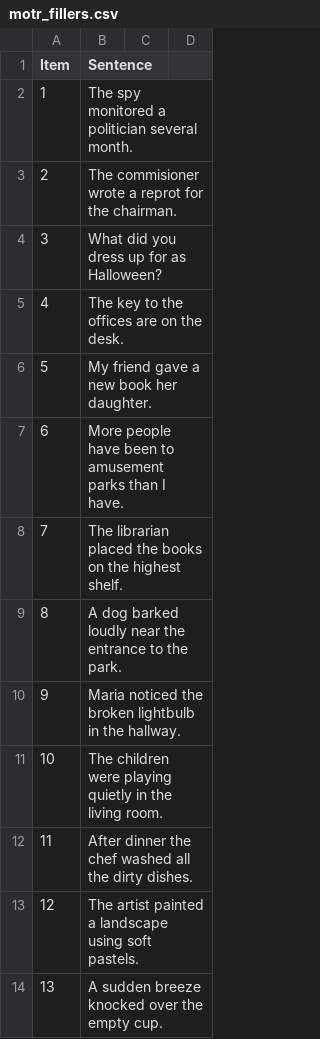
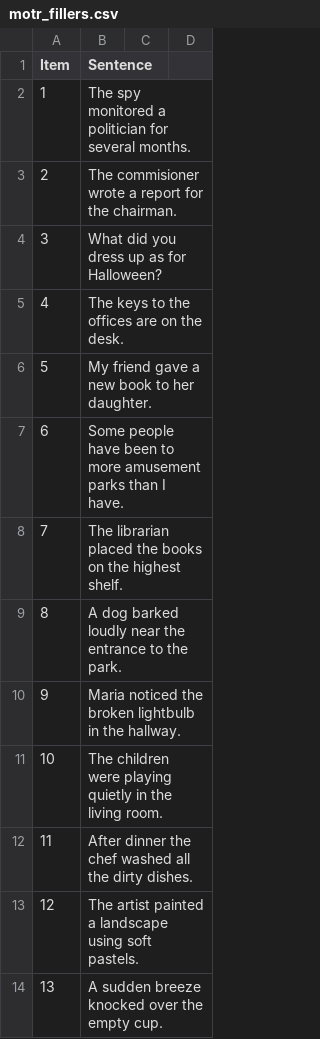
Before and after one commit to thomashikaru/noisy-comp-exp-141, a CSV file: trials/motr_fillers.csv, drawn as a sheet; only a part is shown; the diff covers the shown part only.

```diff
--- a/trials/motr_fillers.csv
+++ b/trials/motr_fillers.csv
@@ -1,8 +1,8 @@
 Item,Sentence
-1,The spy monitored a politician several month.
-2,The commisioner wrote a reprot for the chairman.
-3,What did you dress up for as Halloween?
-4,The key to the offices are on the desk.
-5,My friend gave a new book her daughter.
-6,More people have been to amusement parks than I have.
+1,The spy monitored a politician for several months.
+2,The commisioner wrote a report for the chairman.
+3,What did you dress up as for Halloween?
+4,The keys to the offices are on the desk.
+5,My friend gave a new book to her daughter.
+6,Some people have been to more amusement parks than I have.
 7,The librarian placed the books on the highest shelf.
```
Also changed, not shown: 20 added rows elsewhere in this file, 1 other file.
